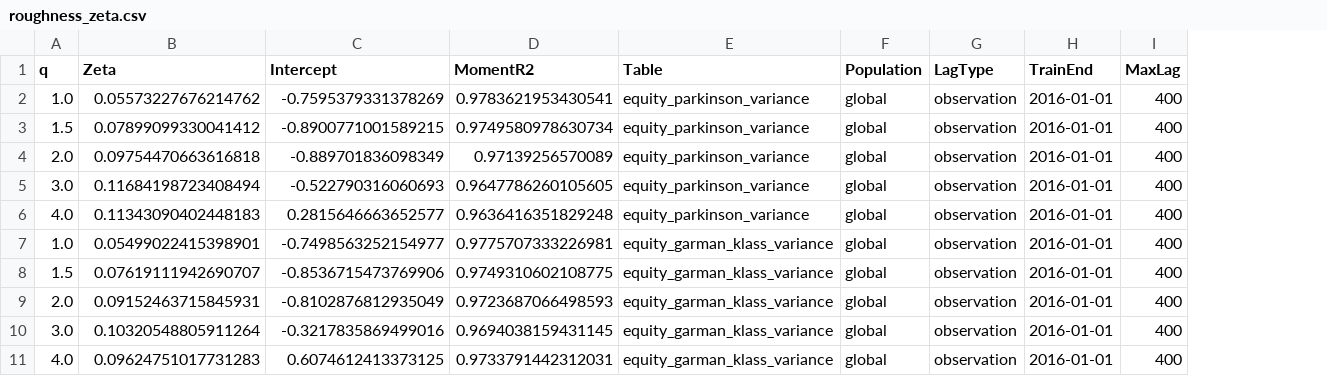
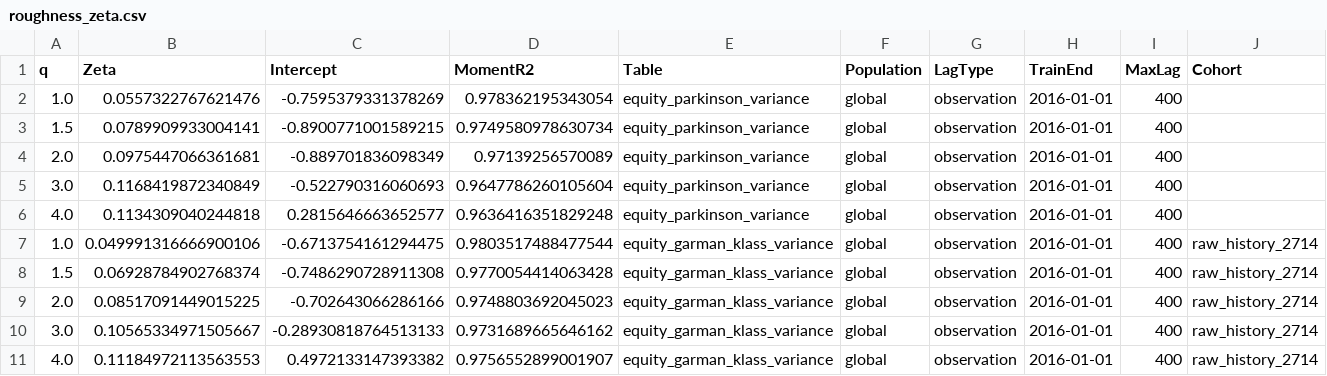
Before and after one commit to barussifelipe/timeseries_analysis, a CSV file: imgs/roughness_analysis/global/train/roughness_zeta.csv, drawn as a sheet; the diff names each change by its address in the sheet, - before the commit and + after, or states it on an @@ line.

Commit message:
[feb] - global evals, rfsv adjustment in fitting with roughness analysis. thesis background concepts for statistics.

```diff
--- a/imgs/roughness_analysis/global/train/roughness_zeta.csv
+++ b/imgs/roughness_analysis/global/train/roughness_zeta.csv
+column J (Cohort), rows 7-11: all raw_history_2714
-B2 (Zeta): 0.05573227676214762
+B2 (Zeta): 0.0557322767621476
-D2 (MomentR2): 0.9783621953430541
+D2 (MomentR2): 0.978362195343054
-B3 (Zeta): 0.07899099330041412
+B3 (Zeta): 0.0789909933004141
-B4 (Zeta): 0.09754470663616818
+B4 (Zeta): 0.0975447066361681
-B5 (Zeta): 0.11684198723408494
+B5 (Zeta): 0.1168419872340849
-D5 (MomentR2): 0.9647786260105605
+D5 (MomentR2): 0.9647786260105604
-B6 (Zeta): 0.11343090402448183
+B6 (Zeta): 0.1134309040244818
-B7 (Zeta): 0.05499022415398901
+B7 (Zeta): 0.049991316666900106
-C7 (Intercept): -0.7498563252154977
+C7 (Intercept): -0.6713754161294475
-D7 (MomentR2): 0.9775707333226981
+D7 (MomentR2): 0.9803517488477544
-B8 (Zeta): 0.07619111942690707
+B8 (Zeta): 0.06928784902768374
-C8 (Intercept): -0.8536715473769906
+C8 (Intercept): -0.7486290728911308
-D8 (MomentR2): 0.9749310602108775
+D8 (MomentR2): 0.9770054414063428
-B9 (Zeta): 0.09152463715845931
+B9 (Zeta): 0.08517091449015225
-C9 (Intercept): -0.8102876812935049
+C9 (Intercept): -0.702643066286166
-D9 (MomentR2): 0.9723687066498593
+D9 (MomentR2): 0.9748803692045023
-B10 (Zeta): 0.10320548805911264
+B10 (Zeta): 0.10565334971505667
-C10 (Intercept): -0.3217835869499016
+C10 (Intercept): -0.28930818764513133
-D10 (MomentR2): 0.9694038159431145
+D10 (MomentR2): 0.9731689665646162
-B11 (Zeta): 0.09624751017731283
+B11 (Zeta): 0.11184972113563553
-C11 (Intercept): 0.6074612413373125
+C11 (Intercept): 0.4972133147393382
-D11 (MomentR2): 0.9733791442312031
+D11 (MomentR2): 0.9756552899001907
```
Also changed, not shown: imgs/roughness_analysis/global/train/roughness_summary.csv, 48 other files.
